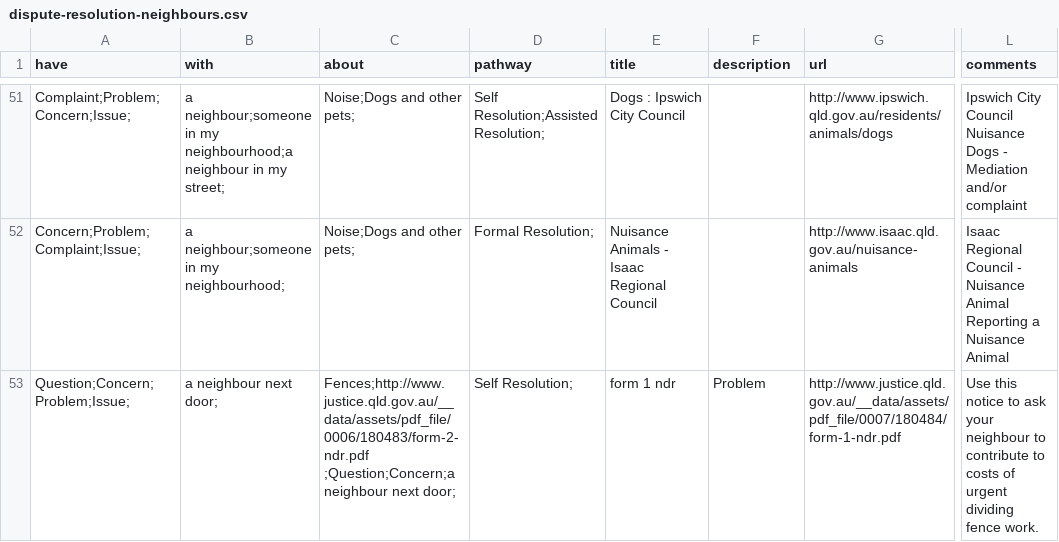
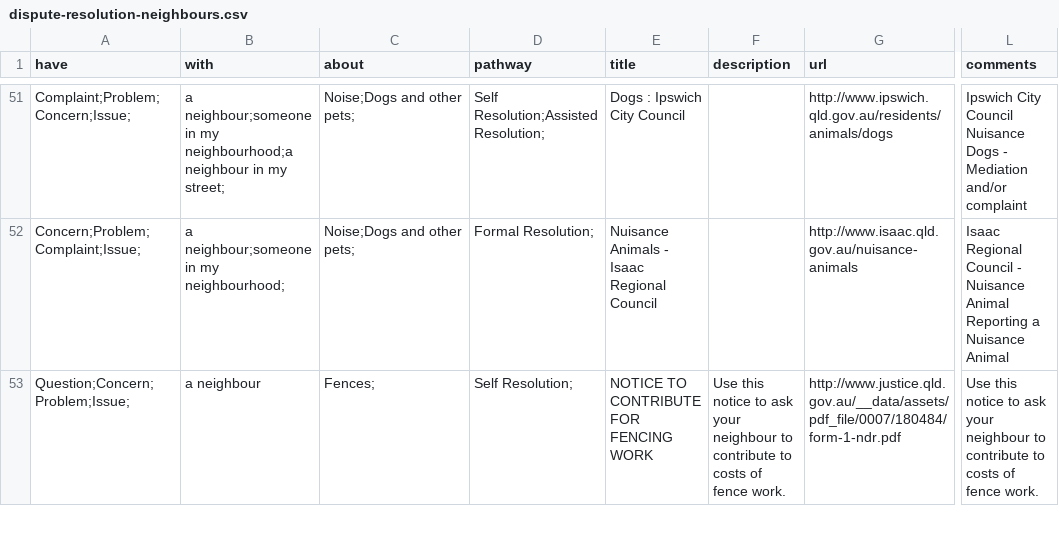
Before and after one commit to DTJustice/dispute-resolution-demo, a CSV file: dist/dispute-resolution-neighbours.csv (was demo/dispute-resolution-neighbours.csv), drawn as a sheet; only a part is shown, gaps mark what is left out; the diff covers the shown part only; the diff names each change by its address in the sheet, - before the commit and + after, or states it on an @@ line.

Commit message:
documentation update
- include a single folder (dist) with all files and notes
- move CSV file from demo to dist and fix minor bugs
- remove unused DEVELOPER.md doc

```diff
--- a/demo/dispute-resolution-neighbours.csv
+++ b/dist/dispute-resolution-neighbours.csv
-B53 (with): a neighbour next door;
+B53 (with): a neighbour
-C53 (about): Fences;http://www.justice.qld.gov.au/__data/assets/pdf_file/0006/180483/form-2-ndr.pdf ;Question;Concern;a neighbour next door;
+C53 (about): Fences;
-E53 (title): form 1 ndr
+E53 (title): NOTICE TO CONTRIBUTE FOR FENCING WORK
-F53 (description): Problem
+F53 (description): Use this notice to ask your neighbour to contribute to costs of fence work.
-L53 (comments): …costs of urgent dividing fence work.
+L53 (comments): …costs of fence work.
```
Also changed, not shown: 1 added row and 1 edited cell elsewhere in this file, 9 other files.
